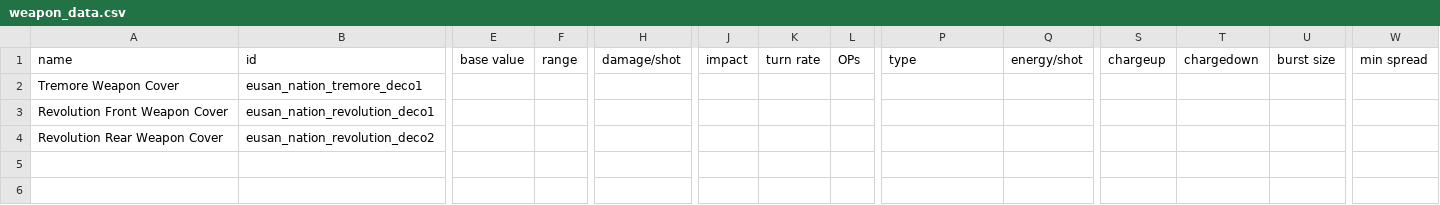
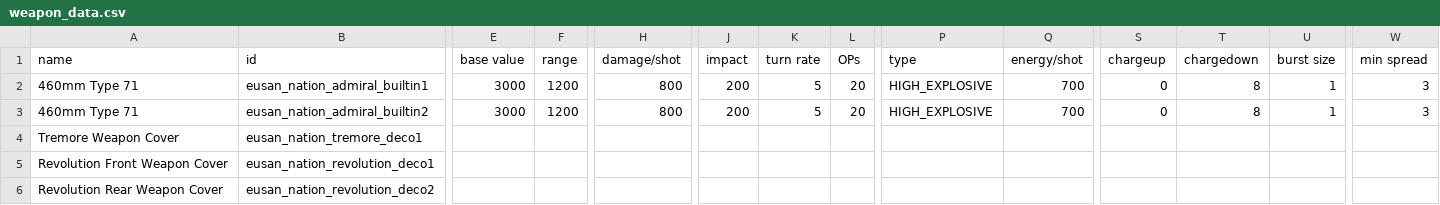
Before and after one commit to naslee2/SignalisMod, a CSV file: bin/data/weapons/weapon_data.csv, drawn as a sheet; only a part is shown, gaps mark what is left out; rows hold the shown columns only; the diff names each change by its address in the sheet, - before the commit and + after, or states it on an @@ line.

```diff
--- a/bin/data/weapons/weapon_data.csv
+++ b/bin/data/weapons/weapon_data.csv
+row 2: 460mm Type 71 | eusan_nation_admiral_builtin1 | 3000 | 1200 | 800 | 200 | 5 | 20 | HIGH_EXPLOSIVE | 700 | 0 | 8 | 1 | 3
+row 3: 460mm Type 71 | eusan_nation_admiral_builtin2 | 3000 | 1200 | 800 | 200 | 5 | 20 | HIGH_EXPLOSIVE | 700 | 0 | 8 | 1 | 3
```
Also changed, not shown: bin/data/hulls/ship_data.csv, bin/data/strings/descriptions.csv, 37 other files.
